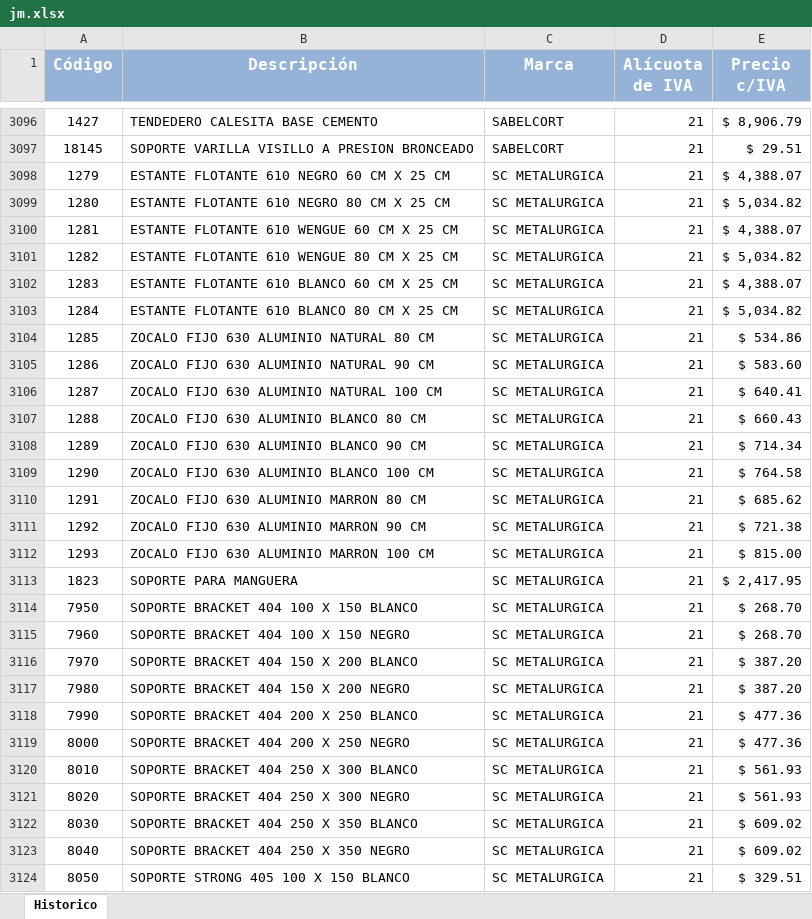
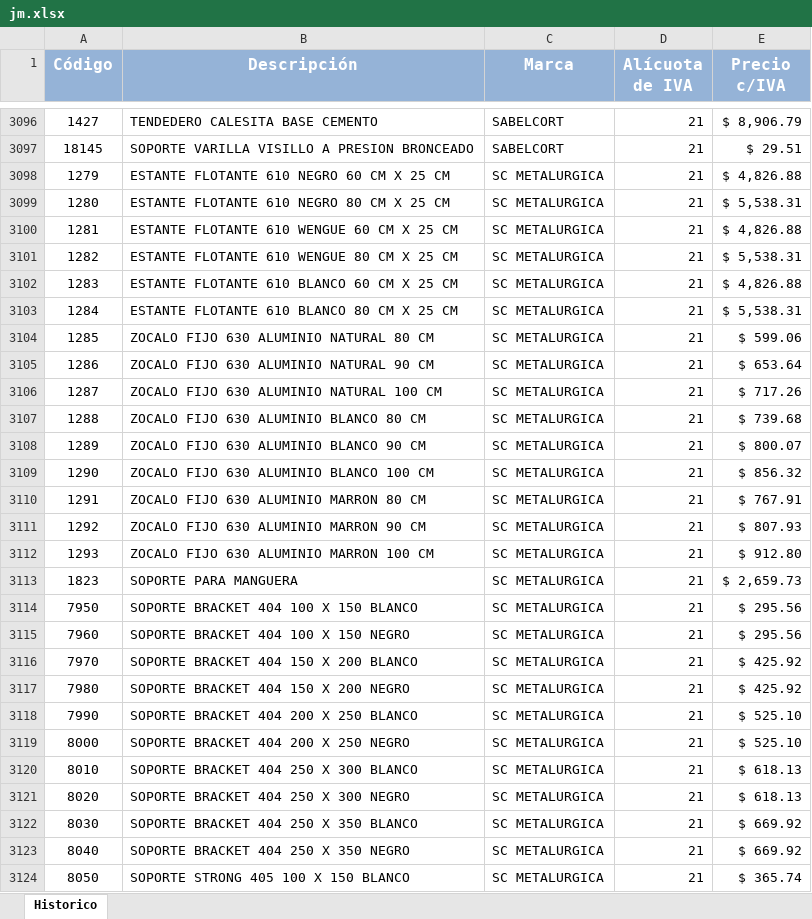
Before and after one commit to jerojimenez17/sanitarios-backend, an Excel workbook: excel-files/jm.xlsx, sheet Historico, drawn as a sheet; only a part is shown, gaps mark what is left out; values as stored, in another font and other column widths than the file's, no borders; the diff covers the shown part only; the diff names each change by its address in the sheet, - before the commit and + after, or states it on an @@ line.

Commit message:
change lists

```diff
--- a/excel-files/jm.xlsx (sheet Historico)
+++ b/excel-files/jm.xlsx (sheet Historico)
-E3098 (Precio c/IVA): $ 4,388.07
+E3098 (Precio c/IVA): $ 4,826.88
-E3099 (Precio c/IVA): $ 5,034.82
+E3099 (Precio c/IVA): $ 5,538.31
-E3100 (Precio c/IVA): $ 4,388.07
+E3100 (Precio c/IVA): $ 4,826.88
-E3101 (Precio c/IVA): $ 5,034.82
+E3101 (Precio c/IVA): $ 5,538.31
-E3102 (Precio c/IVA): $ 4,388.07
+E3102 (Precio c/IVA): $ 4,826.88
-E3103 (Precio c/IVA): $ 5,034.82
+E3103 (Precio c/IVA): $ 5,538.31
-E3104 (Precio c/IVA): $ 534.86
+E3104 (Precio c/IVA): $ 599.06
-E3105 (Precio c/IVA): $ 583.60
+E3105 (Precio c/IVA): $ 653.64
-E3106 (Precio c/IVA): $ 640.41
+E3106 (Precio c/IVA): $ 717.26
-E3107 (Precio c/IVA): $ 660.43
+E3107 (Precio c/IVA): $ 739.68
-E3108 (Precio c/IVA): $ 714.34
+E3108 (Precio c/IVA): $ 800.07
-E3109 (Precio c/IVA): $ 764.58
+E3109 (Precio c/IVA): $ 856.32
-E3110 (Precio c/IVA): $ 685.62
+E3110 (Precio c/IVA): $ 767.91
-E3111 (Precio c/IVA): $ 721.38
+E3111 (Precio c/IVA): $ 807.93
-E3112 (Precio c/IVA): $ 815.00
+E3112 (Precio c/IVA): $ 912.80
-E3113 (Precio c/IVA): $ 2,417.95
+E3113 (Precio c/IVA): $ 2,659.73
-E3114:E3115 (Precio c/IVA): $ 268.70
+E3114:E3115 (Precio c/IVA): $ 295.56
-E3116:E3117 (Precio c/IVA): $ 387.20
+E3116:E3117 (Precio c/IVA): $ 425.92
-E3118:E3119 (Precio c/IVA): $ 477.36
+E3118:E3119 (Precio c/IVA): $ 525.10
-E3120:E3121 (Precio c/IVA): $ 561.93
+E3120:E3121 (Precio c/IVA): $ 618.13
-E3122:E3123 (Precio c/IVA): $ 609.02
+E3122:E3123 (Precio c/IVA): $ 669.92
-E3124 (Precio c/IVA): $ 329.51
+E3124 (Precio c/IVA): $ 365.74
```
Also changed, not shown: 953 edited cells elsewhere in this sheet, 1 other file.
